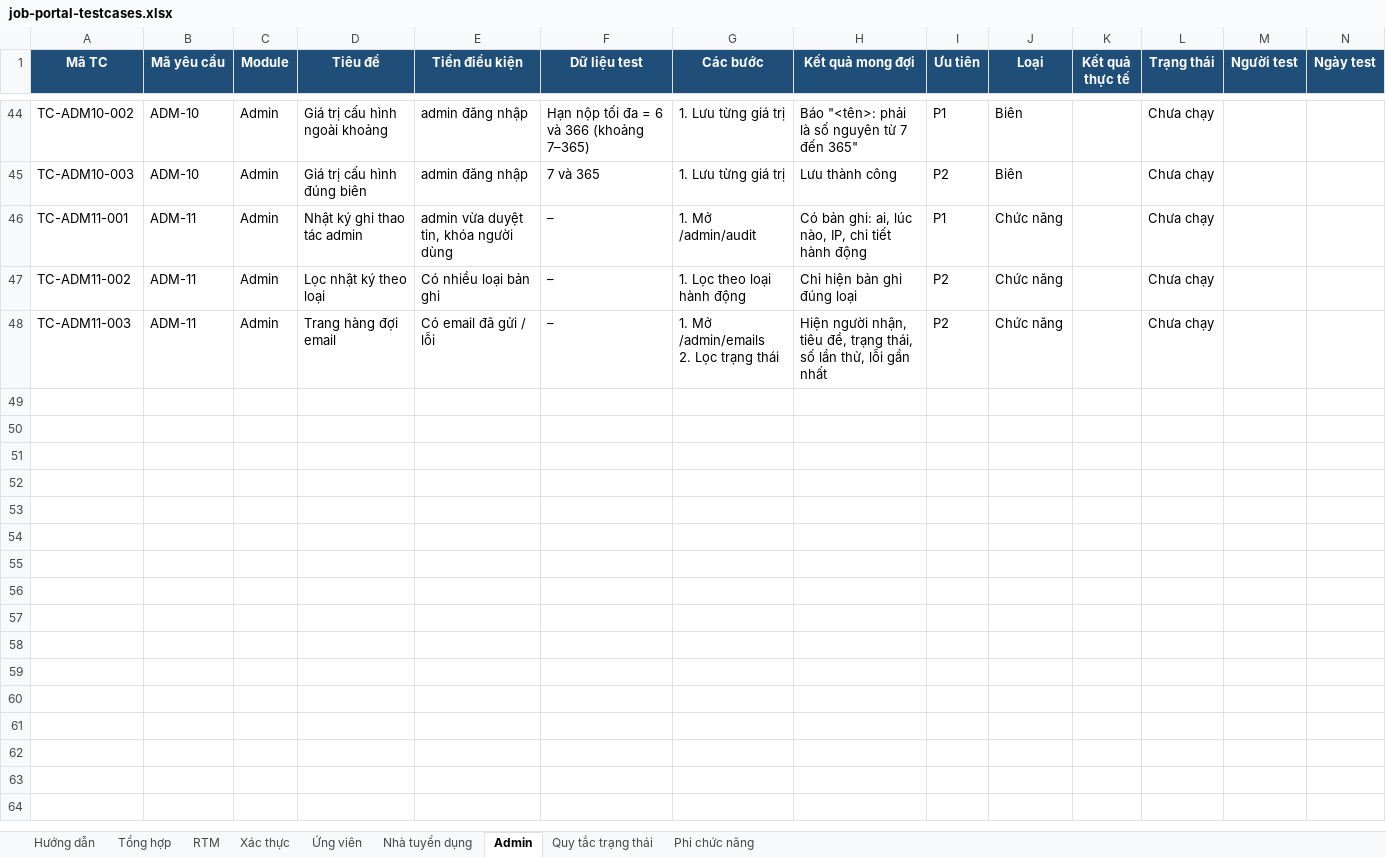
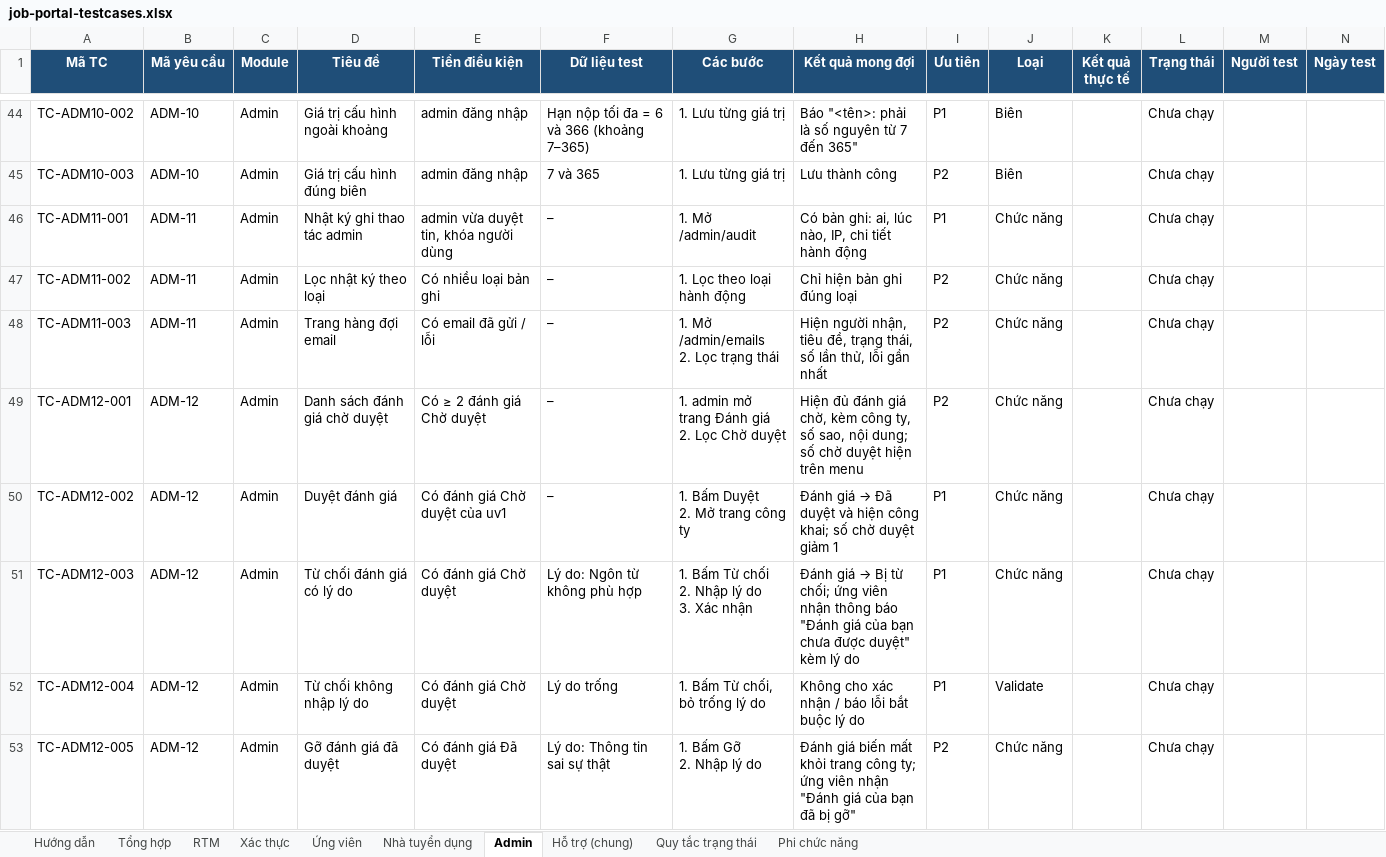
Before and after one commit to phh0302/job-portal, an Excel workbook: docs/testing/job-portal-testcases.xlsx, sheet Admin, drawn as a sheet; only a part is shown, gaps mark what is left out; values as stored, in another font and other column widths than the file's, no borders; charts and pictures and conditional formats not drawn; rows hold the shown columns only; ↵ is a line break in a cell; the diff covers the shown part only; the diff names each change by its address in the sheet, - before the commit and + after, or states it on an @@ line.

```diff
--- a/docs/testing/job-portal-testcases.xlsx (sheet Admin)
+++ b/docs/testing/job-portal-testcases.xlsx (sheet Admin)
+sheet tab: Hỗ trợ (chung)
+row 49: TC-ADM12-001 | ADM-12 | Admin | Danh sách đánh giá chờ duyệt | Có ≥ 2 đánh giá Chờ duyệt | – | 1. admin mở trang Đánh giá ↵ 2. Lọc Chờ duyệt | Hiện đủ đánh giá chờ, kèm công ty, số sao, nội dung; số chờ duyệt hiện trên menu | P2 | Chức năng |  | Chưa chạy
+row 50: TC-ADM12-002 | ADM-12 | Admin | Duyệt đánh giá | Có đánh giá Chờ duyệt của uv1 | – | 1. Bấm Duyệt ↵ 2. Mở trang công ty | Đánh giá → Đã duyệt và hiện công khai; số chờ duyệt giảm 1 | P1 | Chức năng |  | Chưa chạy
+row 51: TC-ADM12-003 | ADM-12 | Admin | Từ chối đánh giá có lý do | Có đánh giá Chờ duyệt | Lý do: Ngôn từ không phù hợp | 1. Bấm Từ chối ↵ 2. Nhập lý do ↵ 3. Xác nhận | Đánh giá → Bị từ chối; ứng viên nhận thông báo "Đánh giá của bạn chưa được duyệt" kèm lý do | P1 | Chức năng |  | Chưa chạy
+row 52: TC-ADM12-004 | ADM-12 | Admin | Từ chối không nhập lý do | Có đánh giá Chờ duyệt | Lý do trống | 1. Bấm Từ chối, bỏ trống lý do | Không cho xác nhận / báo lỗi bắt buộc lý do | P1 | Validate |  | Chưa chạy
+row 53: TC-ADM12-005 | ADM-12 | Admin | Gỡ đánh giá đã duyệt | Có đánh giá Đã duyệt | Lý do: Thông tin sai sự thật | 1. Bấm Gỡ ↵ 2. Nhập lý do | Đánh giá biến mất khỏi trang công ty; ứng viên nhận "Đánh giá của bạn đã bị gỡ" | P2 | Chức năng |  | Chưa chạy
```
Also changed, not shown: 19 added rows elsewhere in this sheet, sheet Ứng viên, sheet Nhà tuyển dụng, sheet RTM, sheet Tổng hợp, sheet Hướng dẫn, charts or pictures.
